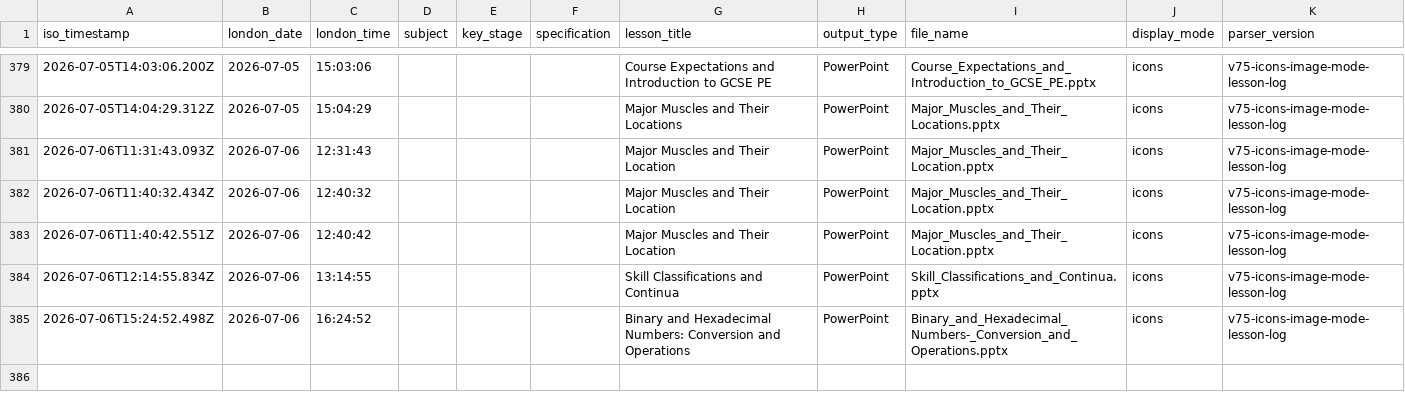
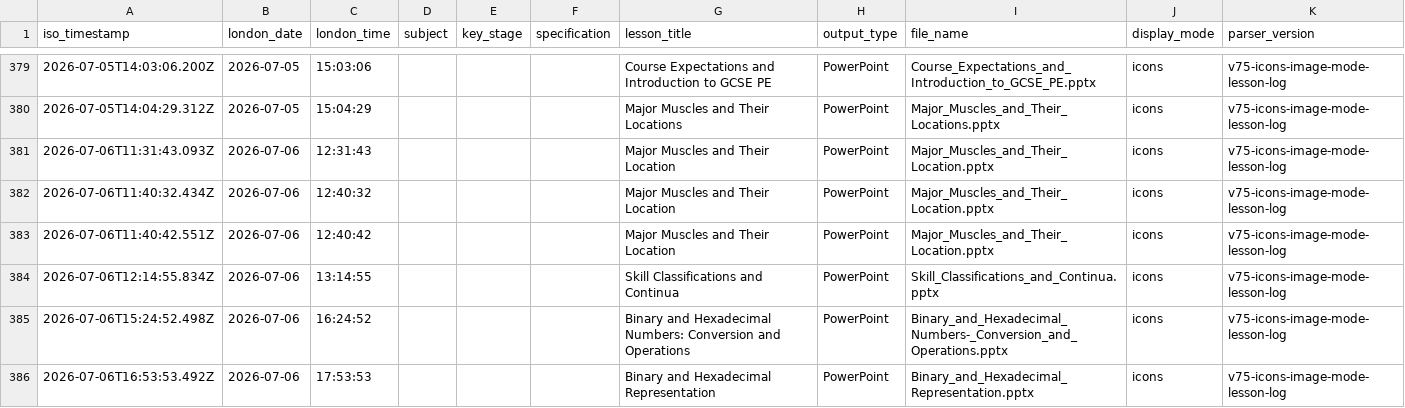
Before and after one commit to computingdept/synergyassistPPT, a CSV file: lesson_logs/lesson_creation_log.csv, drawn as a sheet; only a part is shown, gaps mark what is left out; the diff names each change by its address in the sheet, - before the commit and + after, or states it on an @@ line.

Commit message:
Log lesson creation

```diff
--- a/lesson_logs/lesson_creation_log.csv
+++ b/lesson_logs/lesson_creation_log.csv
+row 386: 2026-07-06T16:53:53.492Z | 2026-07-06 | 17:53:53 |  |  |  | Binary and Hexadecimal Representation | PowerPoint | Binary_and_Hexadecimal_Representation.pptx | icons | v75-icons-image-mode-lesson-log
```
